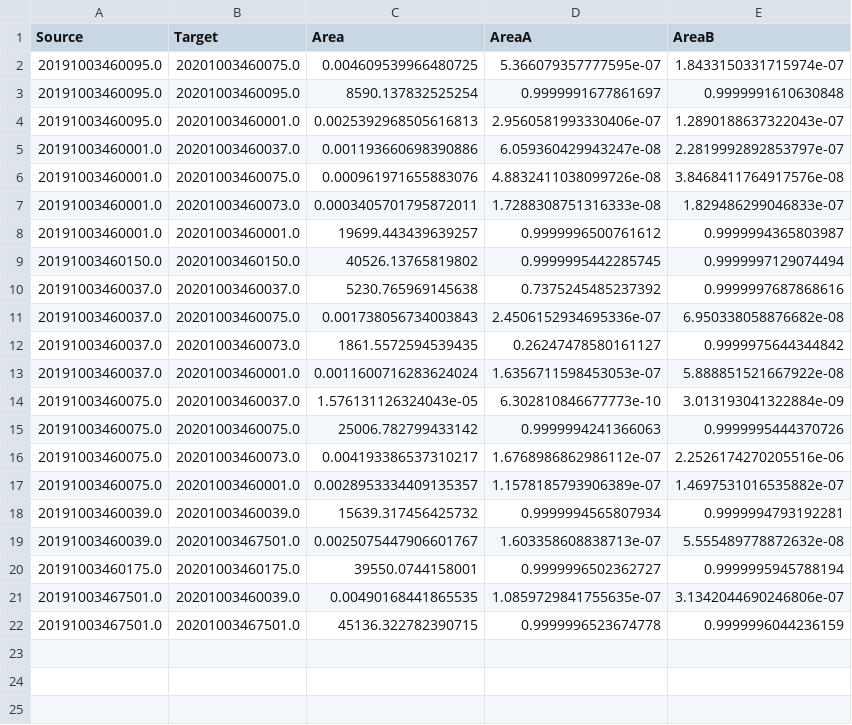
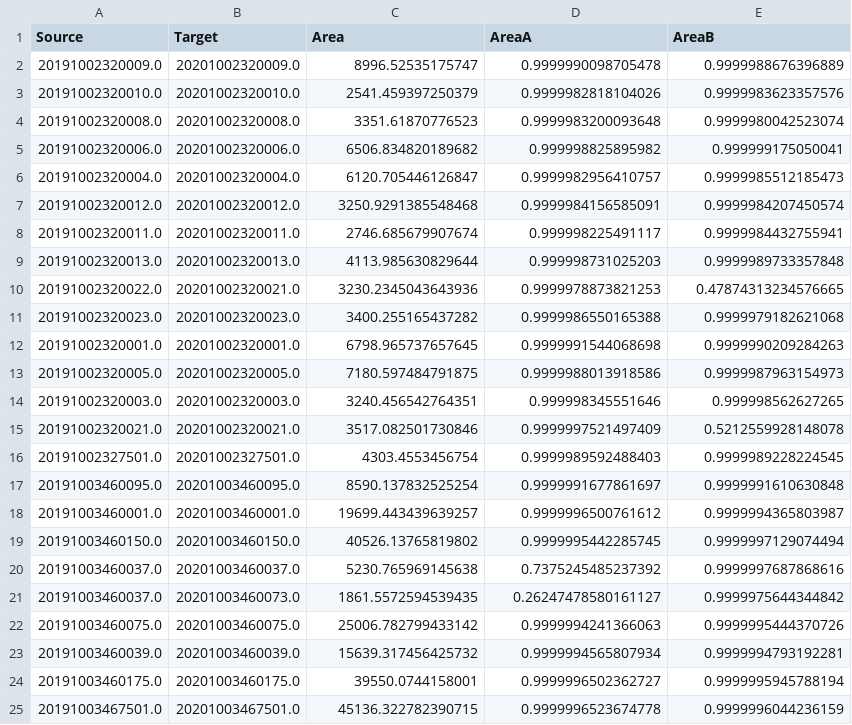
Before and after one commit to rmparanhos/manhattan-project, a CSV file: edges.csv, drawn as a sheet; removed rows and columns are numbered as before the commit, all else as after; the diff names each change by its address in the sheet, - before the commit and + after, or states it on an @@ line.

```diff
--- a/edges.csv
+++ b/edges.csv
-row 2: 20191003460095.0 | 20201003460075.0 | 0.004609539966480725 | 5.366079357777595e-07 | 1.8433150331715974e-07
+row 2: 20191002320009.0 | 20201002320009.0 | 8996.52535175747 | 0.9999990098705478 | 0.9999988676396889
+row 3: 20191002320010.0 | 20201002320010.0 | 2541.459397250379 | 0.9999982818104026 | 0.9999983623357576
+row 4: 20191002320008.0 | 20201002320008.0 | 3351.61870776523 | 0.9999983200093648 | 0.9999980042523074
+row 5: 20191002320006.0 | 20201002320006.0 | 6506.834820189682 | 0.999998825895982 | 0.999999175050041
+row 6: 20191002320004.0 | 20201002320004.0 | 6120.705446126847 | 0.9999982956410757 | 0.9999985512185473
+row 7: 20191002320012.0 | 20201002320012.0 | 3250.9291385548468 | 0.9999984156585091 | 0.9999984207450574
+row 8: 20191002320011.0 | 20201002320011.0 | 2746.685679907674 | 0.999998225491117 | 0.9999984432755941
+row 9: 20191002320013.0 | 20201002320013.0 | 4113.985630829644 | 0.999998731025203 | 0.9999989733357848
+row 10: 20191002320022.0 | 20201002320021.0 | 3230.2345043643936 | 0.9999978873821253 | 0.47874313234576665
+row 11: 20191002320023.0 | 20201002320023.0 | 3400.255165437282 | 0.9999986550165388 | 0.9999979182621068
+row 12: 20191002320001.0 | 20201002320001.0 | 6798.965737657645 | 0.9999991544068698 | 0.9999990209284263
+row 13: 20191002320005.0 | 20201002320005.0 | 7180.597484791875 | 0.9999988013918586 | 0.9999987963154973
+row 14: 20191002320003.0 | 20201002320003.0 | 3240.456542764351 | 0.999998345551646 | 0.999998562627265
+row 15: 20191002320021.0 | 20201002320021.0 | 3517.082501730846 | 0.9999997521497409 | 0.5212559928148078
+row 16: 20191002327501.0 | 20201002327501.0 | 4303.4553456754 | 0.9999989592488403 | 0.9999989228224545
-row 4: 20191003460095.0 | 20201003460001.0 | 0.0025392968505616813 | 2.9560581993330406e-07 | 1.2890188637322043e-07
-row 5: 20191003460001.0 | 20201003460037.0 | 0.001193660698390886 | 6.059360429943247e-08 | 2.2819992892853797e-07
-row 6: 20191003460001.0 | 20201003460075.0 | 0.000961971655883076 | 4.8832411038099726e-08 | 3.8468411764917576e-08
-row 7: 20191003460001.0 | 20201003460073.0 | 0.0003405701795872011 | 1.7288308751316333e-08 | 1.829486299046833e-07
-row 11: 20191003460037.0 | 20201003460075.0 | 0.001738056734003843 | 2.4506152934695336e-07 | 6.950338058876682e-08
-row 13: 20191003460037.0 | 20201003460001.0 | 0.0011600716283624024 | 1.6356711598453053e-07 | 5.888851521667922e-08
-row 14: 20191003460075.0 | 20201003460037.0 | 1.576131126324043e-05 | 6.302810846677773e-10 | 3.013193041322884e-09
-row 16: 20191003460075.0 | 20201003460073.0 | 0.004193386537310217 | 1.6768986862986112e-07 | 2.2526174270205516e-06
-row 17: 20191003460075.0 | 20201003460001.0 | 0.0028953334409135357 | 1.1578185793906389e-07 | 1.4697531016535882e-07
-row 19: 20191003460039.0 | 20201003467501.0 | 0.0025075447906601767 | 1.603358608838713e-07 | 5.555489778872632e-08
-row 21: 20191003467501.0 | 20201003460039.0 | 0.00490168441865535 | 1.0859729841755635e-07 | 3.1342044690246806e-07
```
Also changed, not shown: nodes2019.csv, nodes2020.csv.
